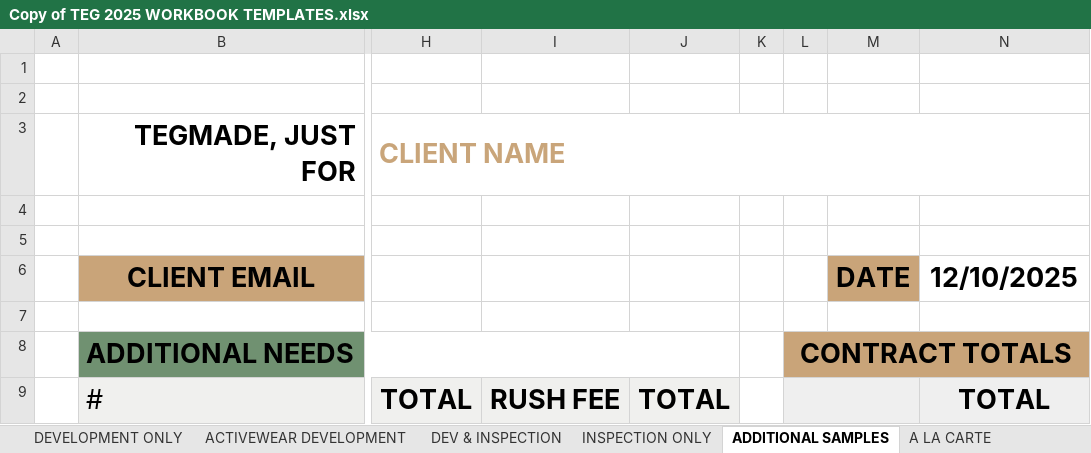
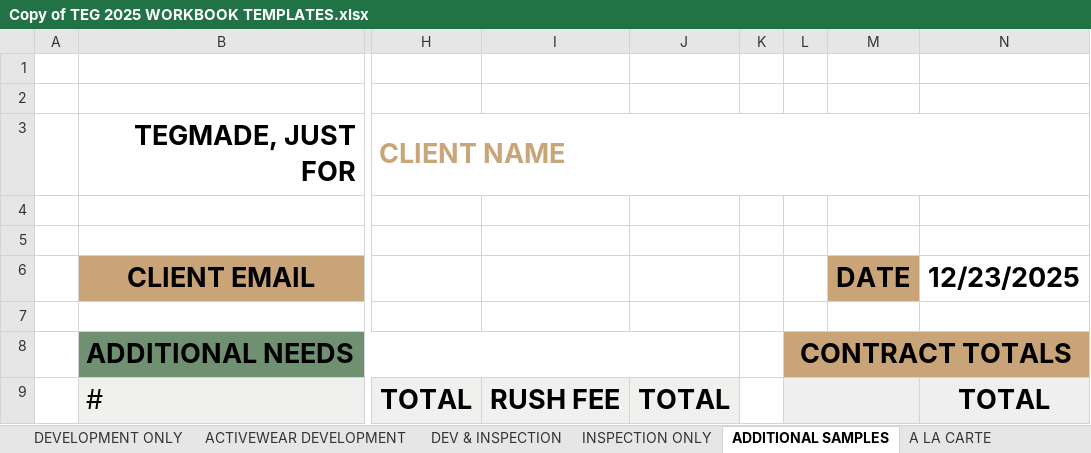
Before and after one commit to ApplyGPT/TEG_Monday_Dashboard, an Excel workbook: inputs/Copy of TEG 2025 WORKBOOK TEMPLATES.xlsx, sheet ADDITIONAL SAMPLES, drawn as a sheet; only a part is shown, gaps mark what is left out; values as stored, in another font and other column widths than the file's, no borders; the diff names each change by its address in the sheet, - before the commit and + after, or states it on an @@ line.

```diff
--- a/inputs/Copy of TEG 2025 WORKBOOK TEMPLATES.xlsx (sheet ADDITIONAL SAMPLES)
+++ b/inputs/Copy of TEG 2025 WORKBOOK TEMPLATES.xlsx (sheet ADDITIONAL SAMPLES)
-N6: 12/10/2025
+N6: 12/23/2025
```
Also changed, not shown: sheet DEVELOPMENT ONLY, sheet BLANKS, sheet INSPECTION ONLY, sheet ACTIVEWEAR DEVELOPMENT, sheet DEV & INSPECTION, sheet PRODUCTION, 2 other files.
